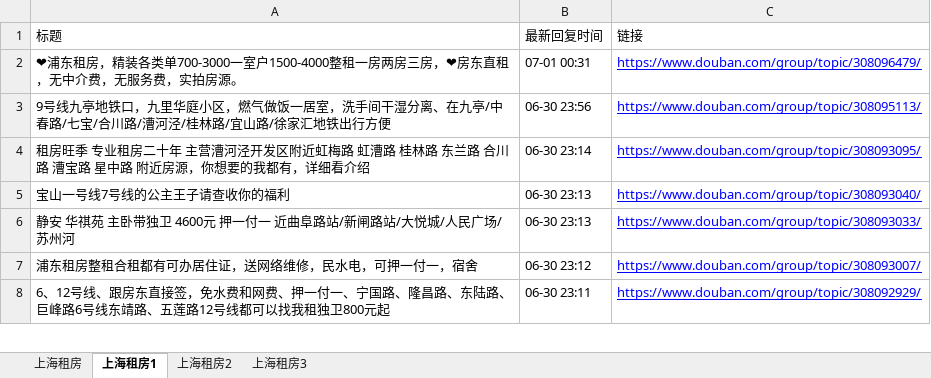
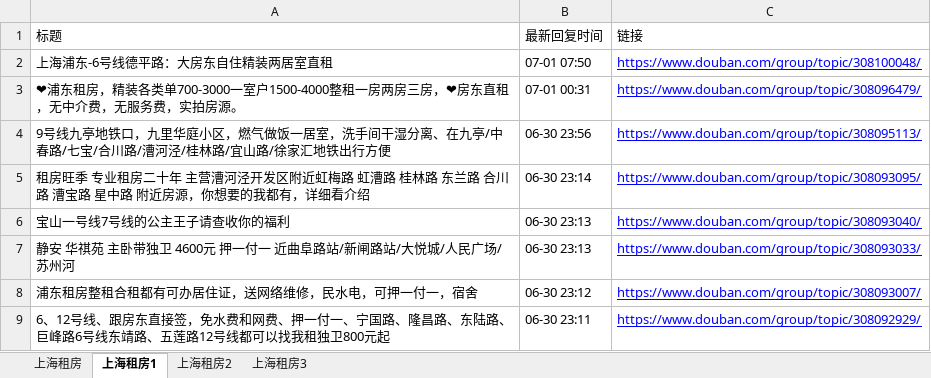
Before and after one commit to RyanShi0118/rent-info-crawler, an Excel workbook: douban_rent_info.xlsx, sheet 上海租房1, drawn as a sheet; only a part is shown; values as stored, in another font and other column widths than the file's, no borders; the diff names each change by its address in the sheet, - before the commit and + after, or states it on an @@ line.

```diff
--- a/douban_rent_info.xlsx (sheet 上海租房1)
+++ b/douban_rent_info.xlsx (sheet 上海租房1)
+row 2: 上海浦东-6号线德平路：大房东自住精装两居室直租 | 07-01 07:50 | https://www.douban.com/group/topic/308100048/
```
Also changed, not shown: sheet 上海租房, filtered_rent_info.xlsx, 1 other file.
